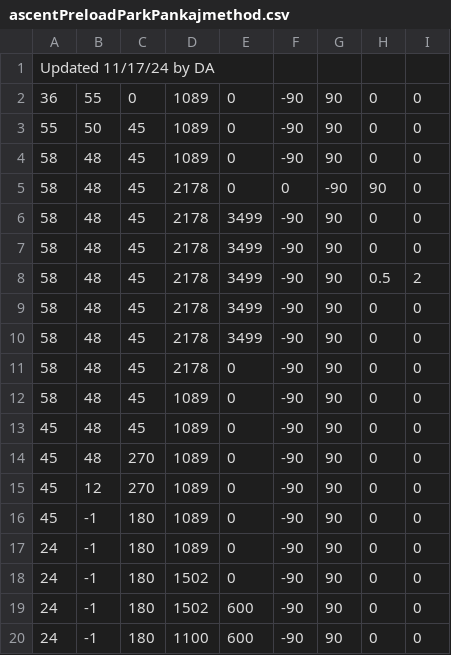
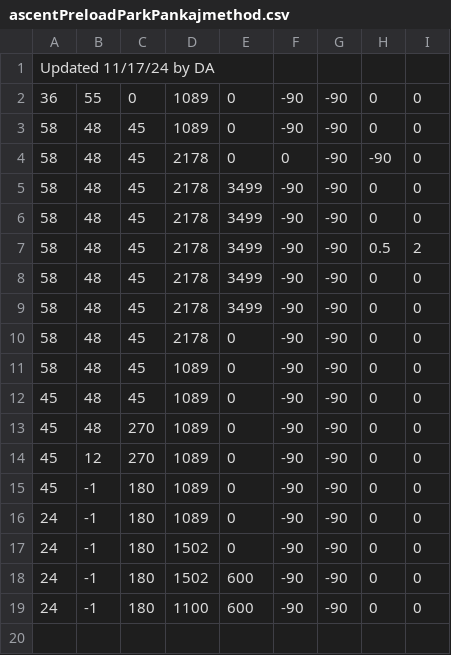
Before and after one commit to fenix-exe/2024AutoPaths, a CSV file: ascentPreloadParkPankajmethod.csv, drawn as a sheet.

Commit message:
Update ascentPreloadParkPankajmethod.csv

```diff
--- a/ascentPreloadParkPankajmethod.csv
+++ b/ascentPreloadParkPankajmethod.csv
@@ -1,20 +1,19 @@
 Updated 11/17/24 by DA
-36, 55, 0, 1089, 0, -90, 90, 0, 0
-55, 50, 45, 1089, 0, -90, 90, 0, 0
-58, 48, 45, 1089, 0, -90, 90, 0, 0
-58, 48, 45, 2178, 0, 0, -90, 90, 0
-58, 48, 45, 2178, 3499, -90, 90, 0, 0
-58, 48, 45, 2178, 3499, -90, 90, 0, 0
-58, 48, 45, 2178, 3499, -90, 90, 0.5, 2
-58, 48, 45, 2178, 3499, -90, 90, 0, 0
-58, 48, 45, 2178, 3499, -90, 90, 0, 0
-58, 48, 45, 2178, 0, -90, 90, 0, 0
-58, 48, 45, 1089, 0, -90, 90, 0, 0
-45, 48, 45, 1089, 0, -90, 90, 0, 0
-45, 48, 270, 1089, 0, -90, 90, 0, 0
-45, 12, 270, 1089, 0, -90, 90, 0, 0
-45, -1, 180, 1089, 0, -90, 90, 0, 0
-24, -1, 180, 1089, 0, -90, 90, 0, 0
-24, -1, 180, 1502, 0, -90, 90, 0, 0
-24, -1, 180, 1502, 600, -90, 90, 0, 0
-24, -1, 180, 1100, 600, -90, 90, 0, 0
+36, 55, 0, 1089, 0, -90, -90, 0, 0
+58, 48, 45, 1089, 0, -90, -90, 0, 0
+58, 48, 45, 2178, 0, 0, -90, -90, 0
+58, 48, 45, 2178, 3499, -90, -90, 0, 0
+58, 48, 45, 2178, 3499, -90, -90, 0, 0
+58, 48, 45, 2178, 3499, -90, -90, 0.5, 2
+58, 48, 45, 2178, 3499, -90, -90, 0, 0
+58, 48, 45, 2178, 3499, -90, -90, 0, 0
+58, 48, 45, 2178, 0, -90, -90, 0, 0
+58, 48, 45, 1089, 0, -90, -90, 0, 0
+45, 48, 45, 1089, 0, -90, -90, 0, 0
+45, 48, 270, 1089, 0, -90, -90, 0, 0
+45, 12, 270, 1089, 0, -90, -90, 0, 0
+45, -1, 180, 1089, 0, -90, -90, 0, 0
+24, -1, 180, 1089, 0, -90, -90, 0, 0
+24, -1, 180, 1502, 0, -90, -90, 0, 0
+24, -1, 180, 1502, 600, -90, -90, 0, 0
+24, -1, 180, 1100, 600, -90, -90, 0, 0
```
